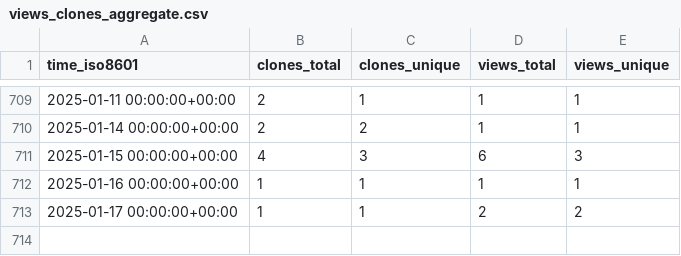
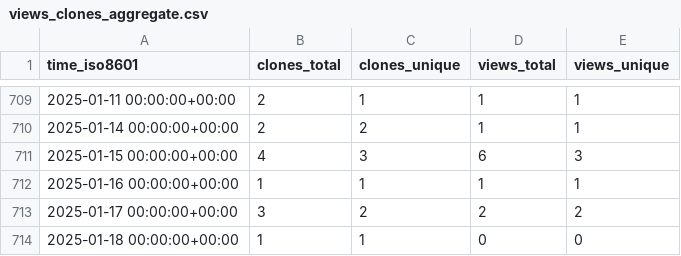
Before and after one commit to jongpie/ApexUUID, a CSV file: jongpie/ApexUUID/ghrs-data/views_clones_aggregate.csv, drawn as a sheet; only a part is shown, gaps mark what is left out.

```diff
--- a/jongpie/ApexUUID/ghrs-data/views_clones_aggregate.csv
+++ b/jongpie/ApexUUID/ghrs-data/views_clones_aggregate.csv
@@ -712,2 +712,3 @@ time_iso8601,clones_total,clones_unique,views_total,views_unique
 2025-01-16 00:00:00+00:00,1,1,1,1
-2025-01-17 00:00:00+00:00,1,1,2,2
+2025-01-17 00:00:00+00:00,3,2,2,2
+2025-01-18 00:00:00+00:00,1,1,0,0
```
Also changed, not shown: 1 other file.
